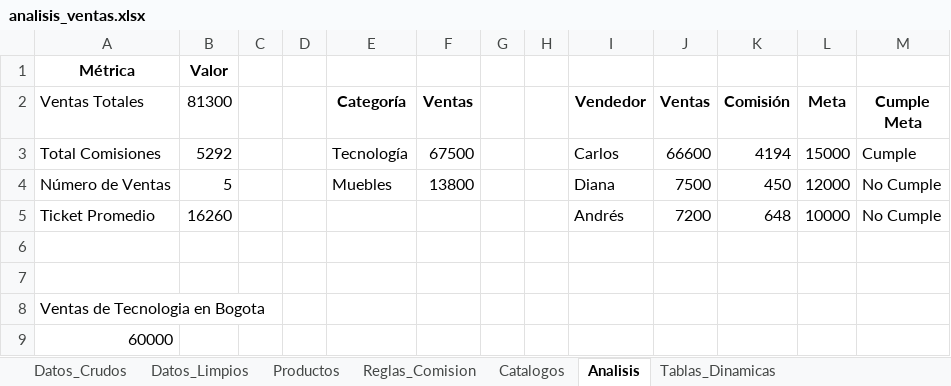
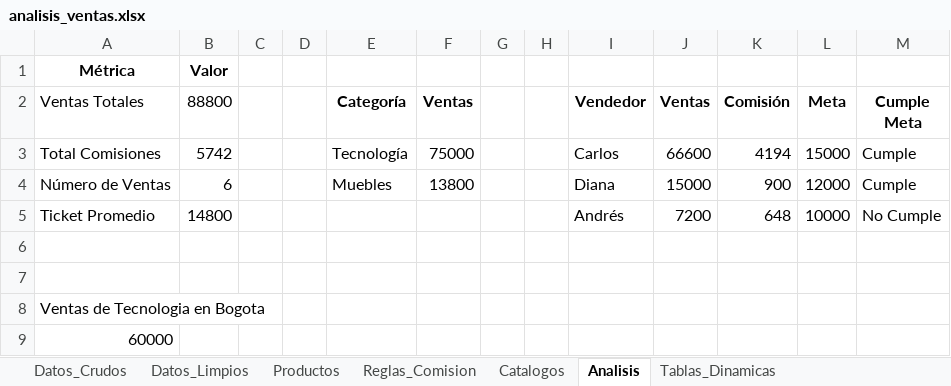
Before and after one commit to jbernalg/Excel_Projects, an Excel workbook: Analisis de venta y rendimiento comercial/analisis_ventas.xlsx, sheet Analisis, drawn as a sheet; values as stored, in another font and other column widths than the file's, no borders; conditional formats not drawn; the diff names each change by its address in the sheet, - before the commit and + after, or states it on an @@ line.

```diff
--- a/Analisis de venta y rendimiento comercial/analisis_ventas.xlsx (sheet Analisis)
+++ b/Analisis de venta y rendimiento comercial/analisis_ventas.xlsx (sheet Analisis)
-B2: 81300
+B2: 88800
-B3 (88800): 5292
+B3 (88800): 5742
-F3 (Ventas): 67500
+F3 (Ventas): 75000
-B4 (88800): 5
+B4 (88800): 6
-J4 (Ventas): 7500
+J4 (Ventas): 15000
-K4 (Comisión): 450
+K4 (Comisión): 900
-M4 (Cumple Meta): No Cumple
+M4 (Cumple Meta): Cumple
-B5 (88800): 16260
+B5 (88800): 14800
```
Also changed, not shown: sheet Datos_Limpios.
